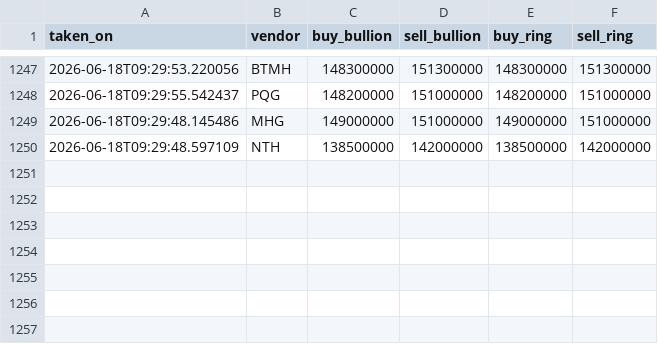
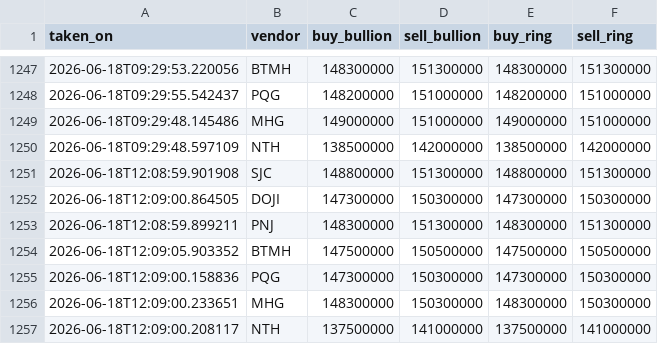
Before and after one commit to SpikeVN/golddb, a CSV file: data/snapshotdb.csv, drawn as a sheet; only a part is shown, gaps mark what is left out; the diff names each change by its address in the sheet, - before the commit and + after, or states it on an @@ line.

```diff
--- a/data/snapshotdb.csv
+++ b/data/snapshotdb.csv
+row 1251: 2026-06-18T12:08:59.901908 | SJC | 148800000 | 151300000 | 148800000 | 151300000
+row 1252: 2026-06-18T12:09:00.864505 | DOJI | 147300000 | 150300000 | 147300000 | 150300000
+row 1253: 2026-06-18T12:08:59.899211 | PNJ | 148300000 | 151300000 | 148300000 | 151300000
+row 1254: 2026-06-18T12:09:05.903352 | BTMH | 147500000 | 150500000 | 147500000 | 150500000
+row 1255: 2026-06-18T12:09:00.158836 | PQG | 147300000 | 150300000 | 147300000 | 150300000
+row 1256: 2026-06-18T12:09:00.233651 | MHG | 148300000 | 150300000 | 148300000 | 150300000
+row 1257: 2026-06-18T12:09:00.208117 | NTH | 137500000 | 141000000 | 137500000 | 141000000
```
Also changed, not shown: 1 other file.
